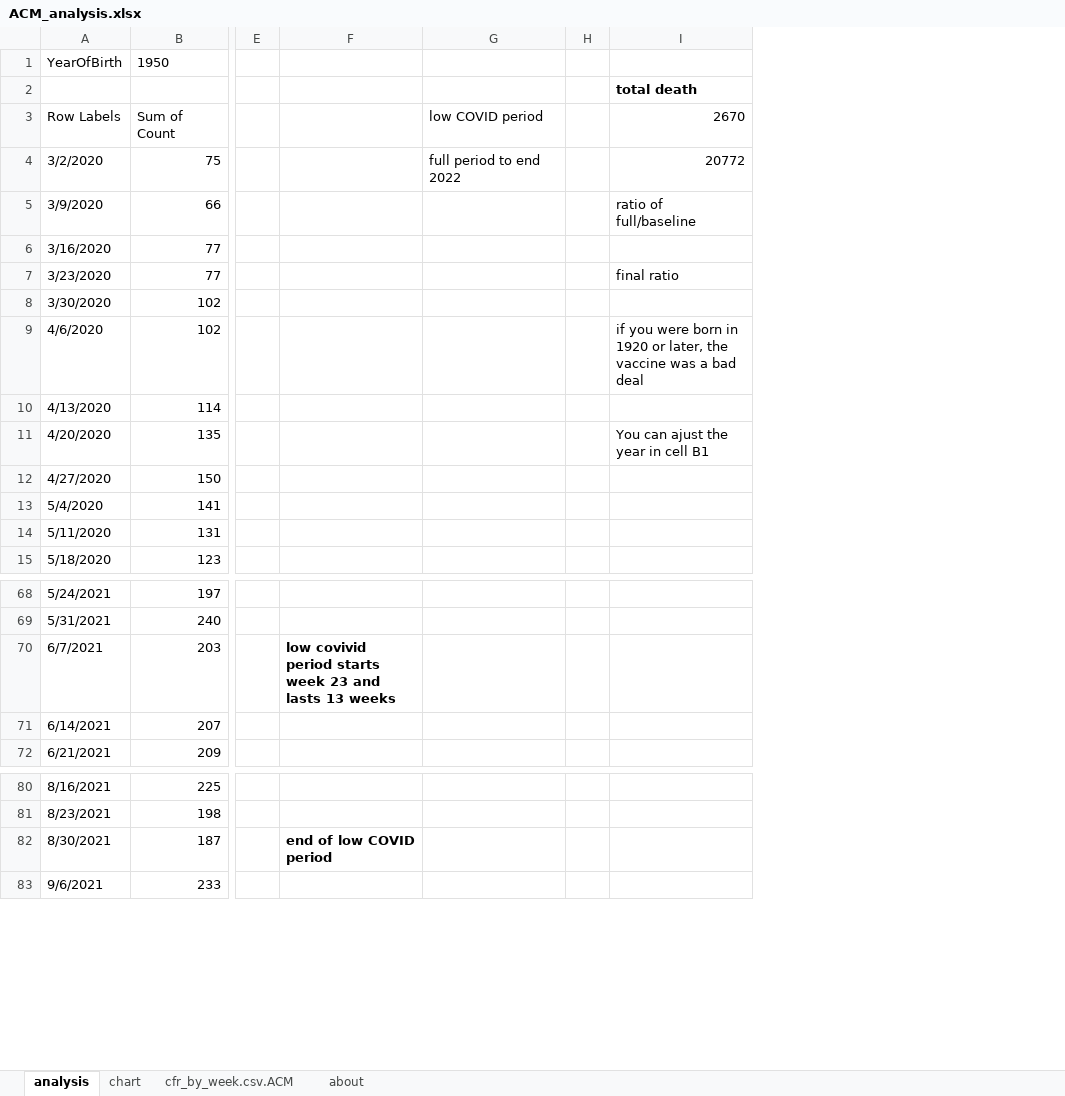
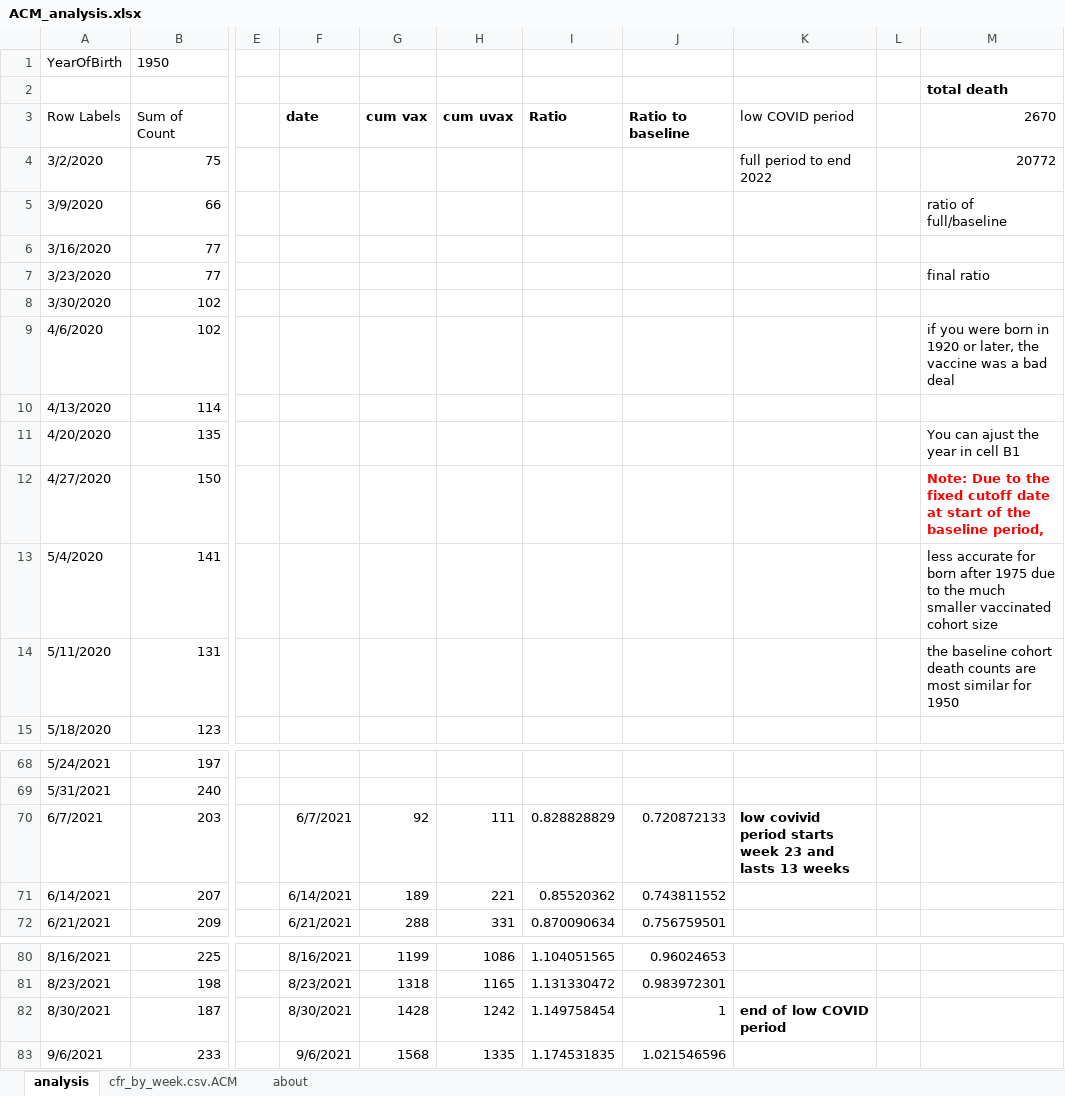
Before and after one commit to skirsch/Czech, an Excel workbook: analysis/ACM_analysis.xlsx, sheet analysis, drawn as a sheet; only a part is shown, gaps mark what is left out; values as stored, in another font and other column widths than the file's, no borders; charts and pictures not drawn; removed rows and columns are numbered as before the commit, all else as after; the diff names each change by its address in the sheet, - before the commit and + after, or states it on an @@ line.

Commit message:
updated cum ratio graphs

```diff
--- a/analysis/ACM_analysis.xlsx (sheet analysis)
+++ b/analysis/ACM_analysis.xlsx (sheet analysis)
-sheet tab: chart
-column F, row 70: low covivid period starts week 23 and lasts 13 weeks; row 82: end of low COVID period
+column F, row 3: date; rows 70-72: 6/7/2021 | 6/14/2021 | 6/21/2021; rows 80-83: 8/16/2021 | 8/23/2021 | 8/30/2021 | 9/6/2021
+column G, row 3: cum vax; rows 70-72: 92 | 189 | 288; rows 80-83: 1199 | 1318 | 1428 | 1568
+column H, row 3: cum uvax; rows 70-72: 111 | 221 | 331; rows 80-83: 1086 | 1165 | 1242 | 1335
+column I, row 3: Ratio; rows 70-72: 0.828828829 | 0.85520362 | 0.870090634; rows 80-83: 1.104051565 | 1.131330472 | 1.149758454 | 1.174531835
+column J, row 3: Ratio to baseline; rows 70-72: 0.720872133 | 0.743811552 | 0.756759501; rows 80-83: 0.96024653 | 0.983972301 | 1 | 1.021546596
-M12 (total death): (empty)
+M12 (total death): Note: Due to the fixed cutoff date at start of the baseline period,
-M13 (total death): (empty)
+M13 (total death): less accurate for born after 1975 due to the much smaller vaccinated cohort size
-M14 (total death): (empty)
+M14 (total death): the baseline cohort death counts are most similar for 1950
-K70: (empty)
+K70: low covivid period starts week 23 and lasts 13 weeks
-K82: (empty)
+K82: end of low COVID period
```
Also changed, not shown: formulas that keep their value, charts or pictures.
